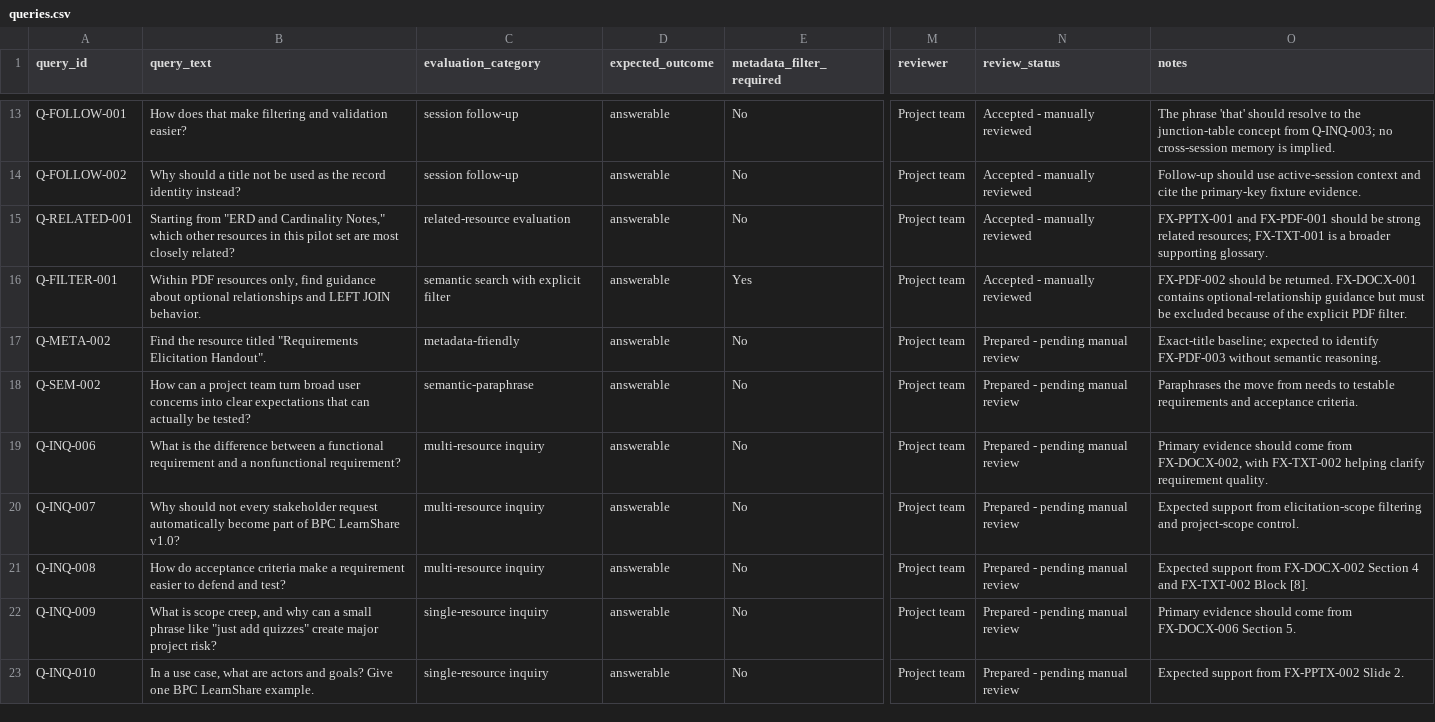
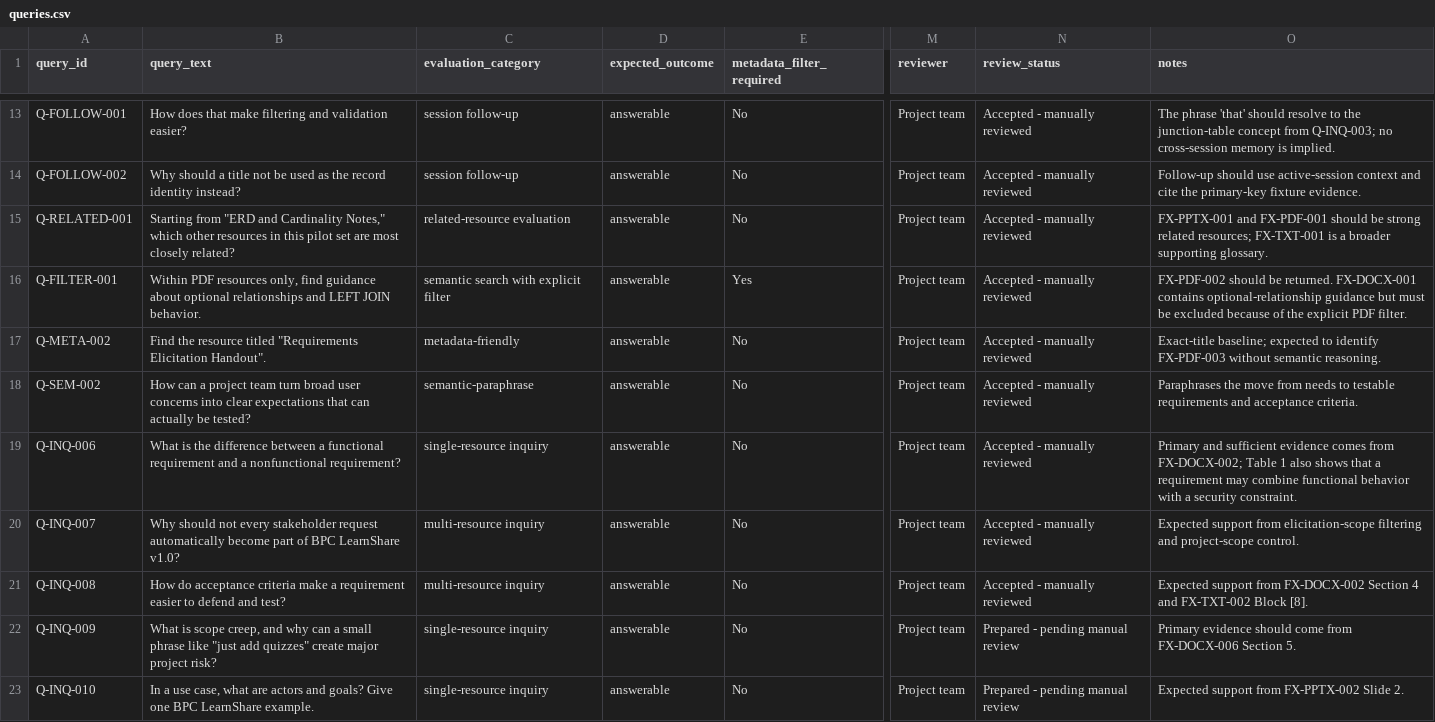
Before and after one commit to koyawel27/bpc-learnshare, a CSV file: docs/ai-feasibility-spike/registers/queries.csv, drawn as a sheet; only a part is shown, gaps mark what is left out; the diff names each change by its address in the sheet, - before the commit and + after, or states it on an @@ line.

```diff
--- a/docs/ai-feasibility-spike/registers/queries.csv
+++ b/docs/ai-feasibility-spike/registers/queries.csv
-N17:N21 (review_status): Prepared - pending manual review
+N17:N21 (review_status): Accepted - manually reviewed
-C19 (evaluation_category): multi-resource inquiry
+C19 (evaluation_category): single-resource inquiry
-O19 (notes): Primary evidence should come from FX-DOCX-002, with FX-TXT-002 helping clarify requirement quality.
+O19 (notes): Primary and sufficient evidence comes from FX-DOCX-002; Table 1 also shows that a requirement may combine functional behavior with a security constraint.
```
Also changed, not shown: docs/ai-feasibility-spike/registers/expected_evidence.csv.
